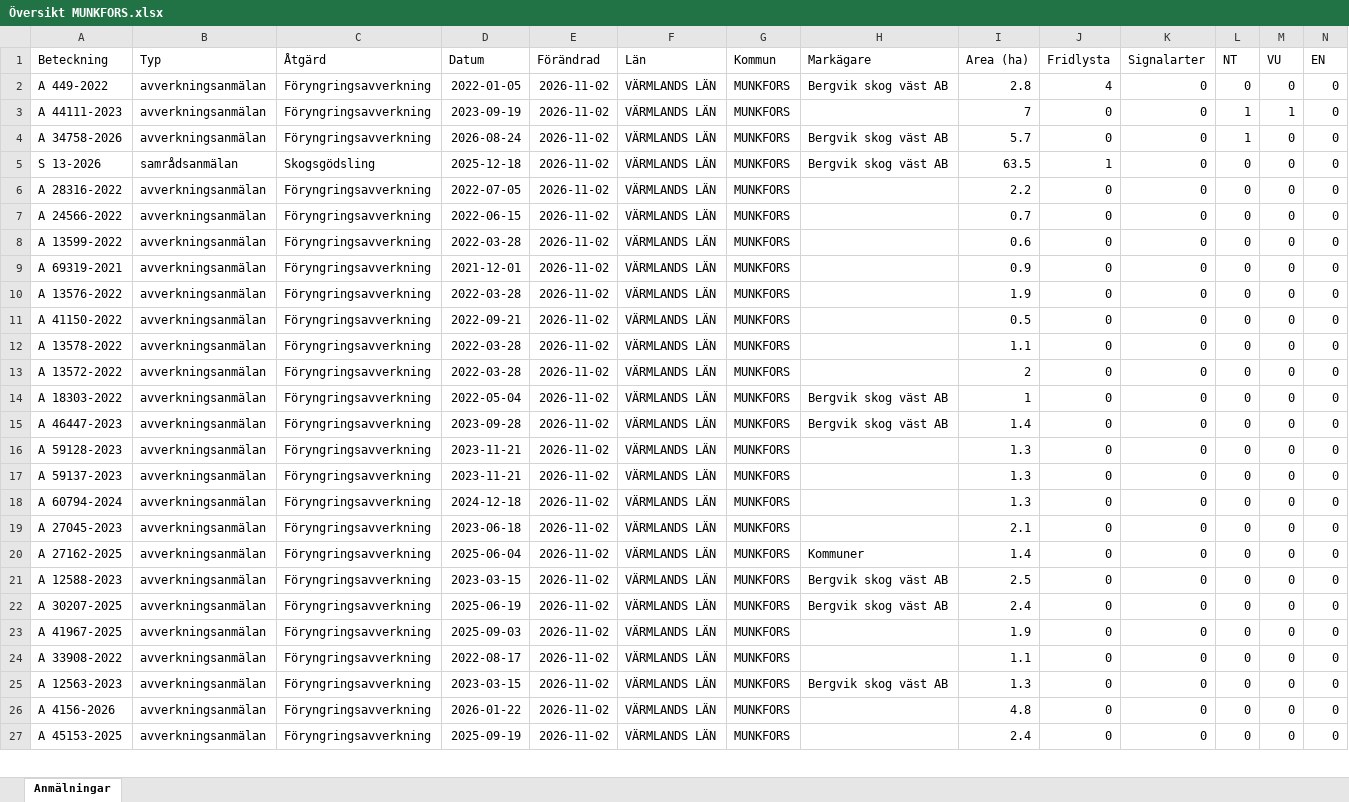
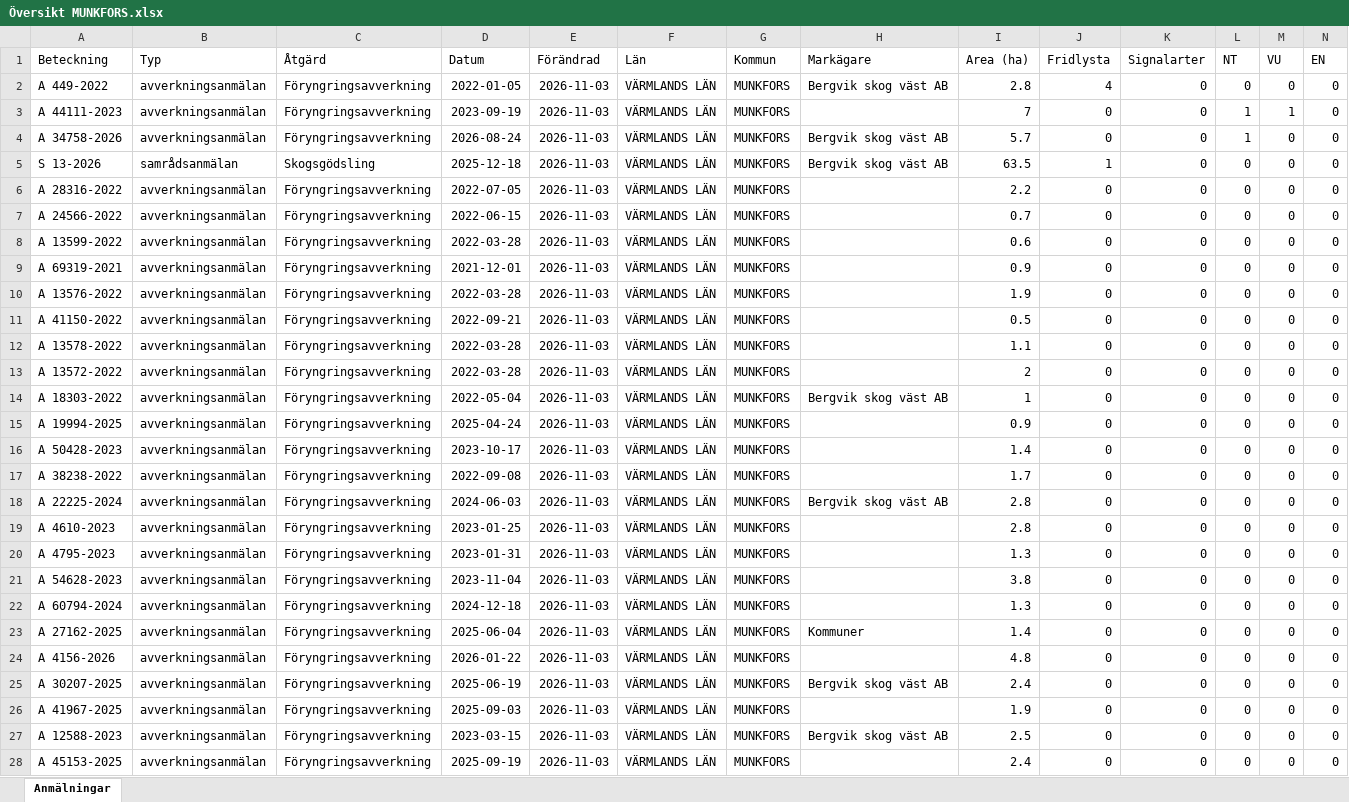
Before and after one commit to klasma/Logging_1762, an Excel workbook: Översikt MUNKFORS.xlsx, sheet Anmälningar, drawn as a sheet; only a part is shown; values as stored, in another font and other column widths than the file's, no borders; removed rows and columns are numbered as before the commit, all else as after; rows hold the shown columns only; the diff covers the shown part only; the diff names each change by its address in the sheet, - before the commit and + after, or states it on an @@ line.

```diff
--- a/Översikt MUNKFORS.xlsx (sheet Anmälningar)
+++ b/Översikt MUNKFORS.xlsx (sheet Anmälningar)
-E2:E14 (Förändrad): 2026-11-02
+E2:E14 (Förändrad): 2026-11-03
+row 15: A 19994-2025 | avverkningsanmälan | Föryngringsavverkning | 2025-04-24 | 2026-11-03 | VÄRMLANDS LÄN | MUNKFORS |  | 0.9 | 0 | 0 | 0 | 0 | 0
-A16 (Beteckning): A 46447-2023
+A16 (Beteckning): A 50428-2023
-D16 (Datum): 2023-09-28
+D16 (Datum): 2023-10-17
-E16 (Förändrad): 2026-11-02
+E16 (Förändrad): 2026-11-03
-H16 (Markägare): Bergvik skog väst AB
+H16 (Markägare): (empty)
+row 17: A 38238-2022 | avverkningsanmälan | Föryngringsavverkning | 2022-09-08 | 2026-11-03 | VÄRMLANDS LÄN | MUNKFORS |  | 1.7 | 0 | 0 | 0 | 0 | 0
+row 18: A 22225-2024 | avverkningsanmälan | Föryngringsavverkning | 2024-06-03 | 2026-11-03 | VÄRMLANDS LÄN | MUNKFORS | Bergvik skog väst AB | 2.8 | 0 | 0 | 0 | 0 | 0
-A19 (Beteckning): A 59128-2023
+A19 (Beteckning): A 4610-2023
-D19 (Datum): 2023-11-21
+D19 (Datum): 2023-01-25
-E19:E20 (Förändrad): 2026-11-02
+E19:E20 (Förändrad): 2026-11-03
-I19 (Area (ha)): 1.3
+I19 (Area (ha)): 2.8
-A20 (Beteckning): A 59137-2023
+A20 (Beteckning): A 4795-2023
-D20 (Datum): 2023-11-21
+D20 (Datum): 2023-01-31
+row 21: A 54628-2023 | avverkningsanmälan | Föryngringsavverkning | 2023-11-04 | 2026-11-03 | VÄRMLANDS LÄN | MUNKFORS |  | 3.8 | 0 | 0 | 0 | 0 | 0
-E22 (Förändrad): 2026-11-02
+E22 (Förändrad): 2026-11-03
-row 19: A 27045-2023 | avverkningsanmälan | Föryngringsavverkning | 2023-06-18 | 2026-11-02 | VÄRMLANDS LÄN | MUNKFORS |  | 2.1 | 0 | 0 | 0 | 0 | 0
-E23:E26 (Förändrad): 2026-11-02
+E23:E26 (Förändrad): 2026-11-03
-A24 (Beteckning): A 12588-2023
+A24 (Beteckning): A 4156-2026
-D24 (Datum): 2023-03-15
+D24 (Datum): 2026-01-22
-H24 (Markägare): Bergvik skog väst AB
+H24 (Markägare): (empty)
-I24 (Area (ha)): 2.5
+I24 (Area (ha)): 4.8
-row 24: A 33908-2022 | avverkningsanmälan | Föryngringsavverkning | 2022-08-17 | 2026-11-02 | VÄRMLANDS LÄN | MUNKFORS |  | 1.1 | 0 | 0 | 0 | 0 | 0
-A27 (Beteckning): A 12563-2023
+A27 (Beteckning): A 12588-2023
-E27 (Förändrad): 2026-11-02
+E27 (Förändrad): 2026-11-03
-I27 (Area (ha)): 1.3
+I27 (Area (ha)): 2.5
-row 26: A 4156-2026 | avverkningsanmälan | Föryngringsavverkning | 2026-01-22 | 2026-11-02 | VÄRMLANDS LÄN | MUNKFORS |  | 4.8 | 0 | 0 | 0 | 0 | 0
-E28 (Förändrad): 2026-11-02
+E28 (Förändrad): 2026-11-03
```
Also changed, not shown: 21 added rows, 22 removed rows and 102 edited cells elsewhere in this sheet, artfynd/A 34758-2026 artfynd.xlsx, artfynd/A 44111-2023 artfynd.xlsx, 19 other files.
